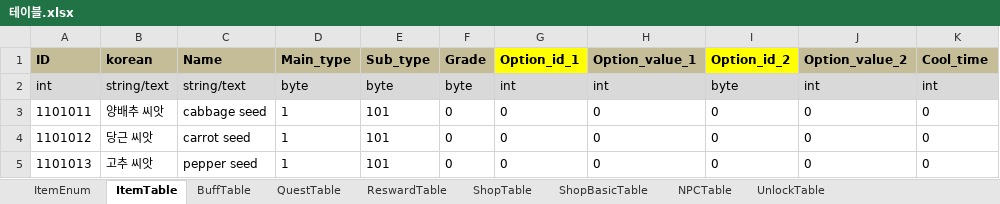
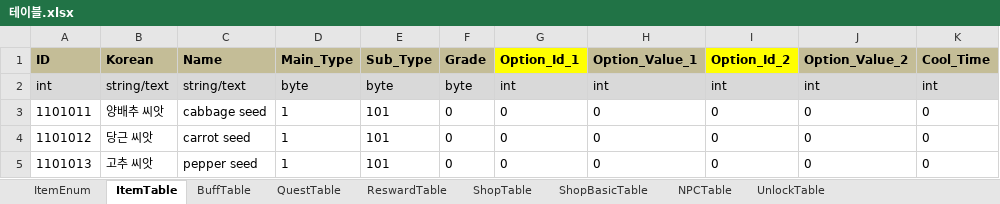
Before and after one commit to 1suyb/Project_GoodLife, an Excel workbook: Document/3.Report/김규하/테이블.xlsx, sheet ItemTable, drawn as a sheet; values as stored, in another font and other column widths than the file's, no borders; the diff names each change by its address in the sheet, - before the commit and + after, or states it on an @@ line.

```diff
--- a/Document/3.Report/김규하/테이블.xlsx (sheet ItemTable)
+++ b/Document/3.Report/김규하/테이블.xlsx (sheet ItemTable)
-B1: korean
+B1: Korean
-D1: Main_type
+D1: Main_Type
-E1: Sub_type
+E1: Sub_Type
-G1: Option_id_1
+G1: Option_Id_1
-H1: Option_value_1
+H1: Option_Value_1
-I1: Option_id_2
+I1: Option_Id_2
-J1: Option_value_2
+J1: Option_Value_2
-K1: Cool_time
+K1: Cool_Time
-I2 (Option_Id_2): byte
+I2 (Option_Id_2): int
```
Also changed, not shown: sheet QuestTable, sheet ReswardTable, sheet BuffTable, sheet ShopTable, sheet UnlockTable, sheet NPCTable, 1 more sheet, 1 other file.
